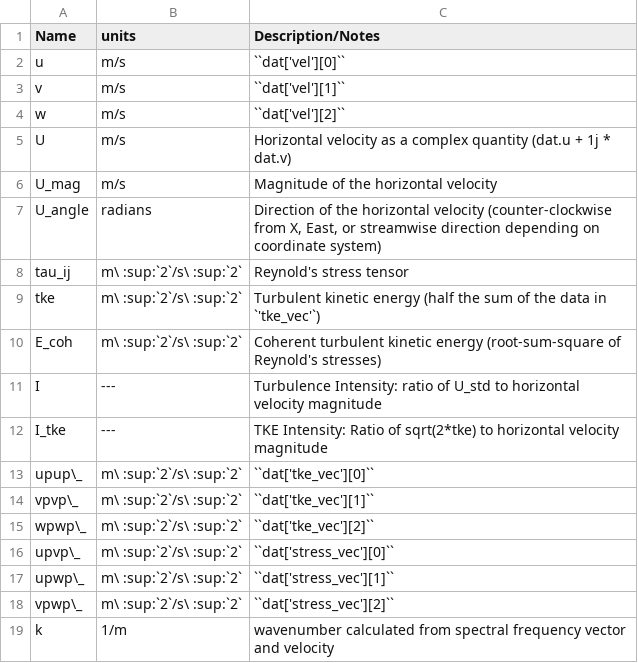
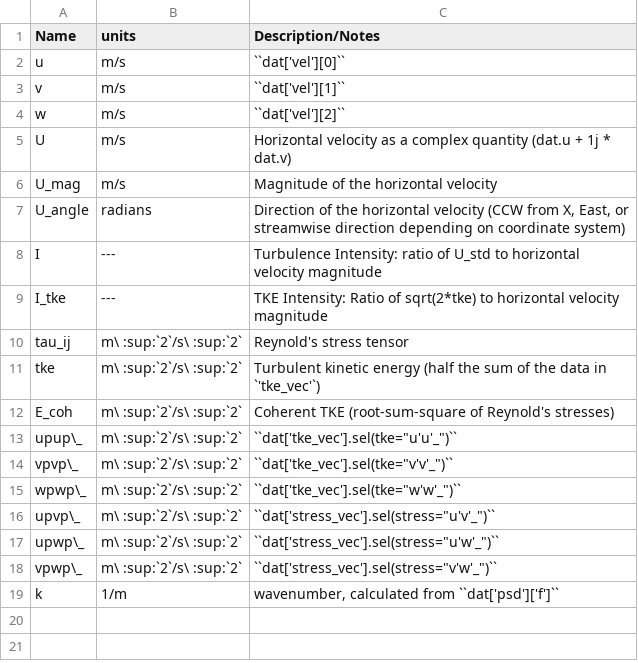
Before and after one commit to lkilcher/dolfyn, a CSV file: doc-src/shortcuts.csv, drawn as a sheet.

```diff
--- a/doc-src/shortcuts.csv
+++ b/doc-src/shortcuts.csv
@@ -6,14 +6,14 @@ U, m/s, Horizontal velocity as a complex quantity (dat.u + 1j * dat.v)
 U_mag, m/s, Magnitude of the horizontal velocity
-U_angle, radians, "Direction of the horizontal velocity (counter-clockwise from X, East, or streamwise direction depending on coordinate system)"
+U_angle, radians, "Direction of the horizontal velocity (CCW from X, East, or streamwise direction depending on coordinate system)"
+I, ---, Turbulence Intensity: ratio of U_std to horizontal velocity magnitude
+I_tke, ---, TKE Intensity: Ratio of sqrt(2*tke) to horizontal velocity magnitude
 tau_ij, m\ :sup:`2`/s\ :sup:`2`, Reynold's stress tensor
 tke, m\ :sup:`2`/s\ :sup:`2`, Turbulent kinetic energy (half the sum of the data in `'tke_vec'`)
-E_coh, m\ :sup:`2`/s\ :sup:`2`, Coherent turbulent kinetic energy (root-sum-square of Reynold's stresses)
-I, ---, Turbulence Intensity: ratio of U_std to horizontal velocity magnitude
-I_tke, ---, TKE Intensity: Ratio of sqrt(2*tke) to horizontal velocity magnitude
-upup\_, m\ :sup:`2`/s\ :sup:`2`, ``dat['tke_vec'][0]``
-vpvp\_, m\ :sup:`2`/s\ :sup:`2`, ``dat['tke_vec'][1]``
-wpwp\_, m\ :sup:`2`/s\ :sup:`2`, ``dat['tke_vec'][2]``
-upvp\_, m\ :sup:`2`/s\ :sup:`2`, ``dat['stress_vec'][0]``
-upwp\_, m\ :sup:`2`/s\ :sup:`2`, ``dat['stress_vec'][1]``
-vpwp\_, m\ :sup:`2`/s\ :sup:`2`, ``dat['stress_vec'][2]``
-k, 1/m, wavenumber calculated from spectral frequency vector and velocity
+E_coh, m\ :sup:`2`/s\ :sup:`2`, Coherent TKE (root-sum-square of Reynold's stresses)
+upup\_, m\ :sup:`2`/s\ :sup:`2`, ``dat['tke_vec'].sel(tke="u'u'_")``
+vpvp\_, m\ :sup:`2`/s\ :sup:`2`, ``dat['tke_vec'].sel(tke="v'v'_")``
+wpwp\_, m\ :sup:`2`/s\ :sup:`2`, ``dat['tke_vec'].sel(tke="w'w'_")``
+upvp\_, m\ :sup:`2`/s\ :sup:`2`, ``dat['stress_vec'].sel(stress="u'v'_")``
+upwp\_, m\ :sup:`2`/s\ :sup:`2`, ``dat['stress_vec'].sel(stress="u'w'_")``
+vpwp\_, m\ :sup:`2`/s\ :sup:`2`, ``dat['stress_vec'].sel(stress="v'w'_")``
+k, 1/m, "wavenumber, calculated from ``dat['psd']['f']``"
```
Also changed, not shown: doc-src/props_info.csv, doc-src/units.csv, 19 other files.
